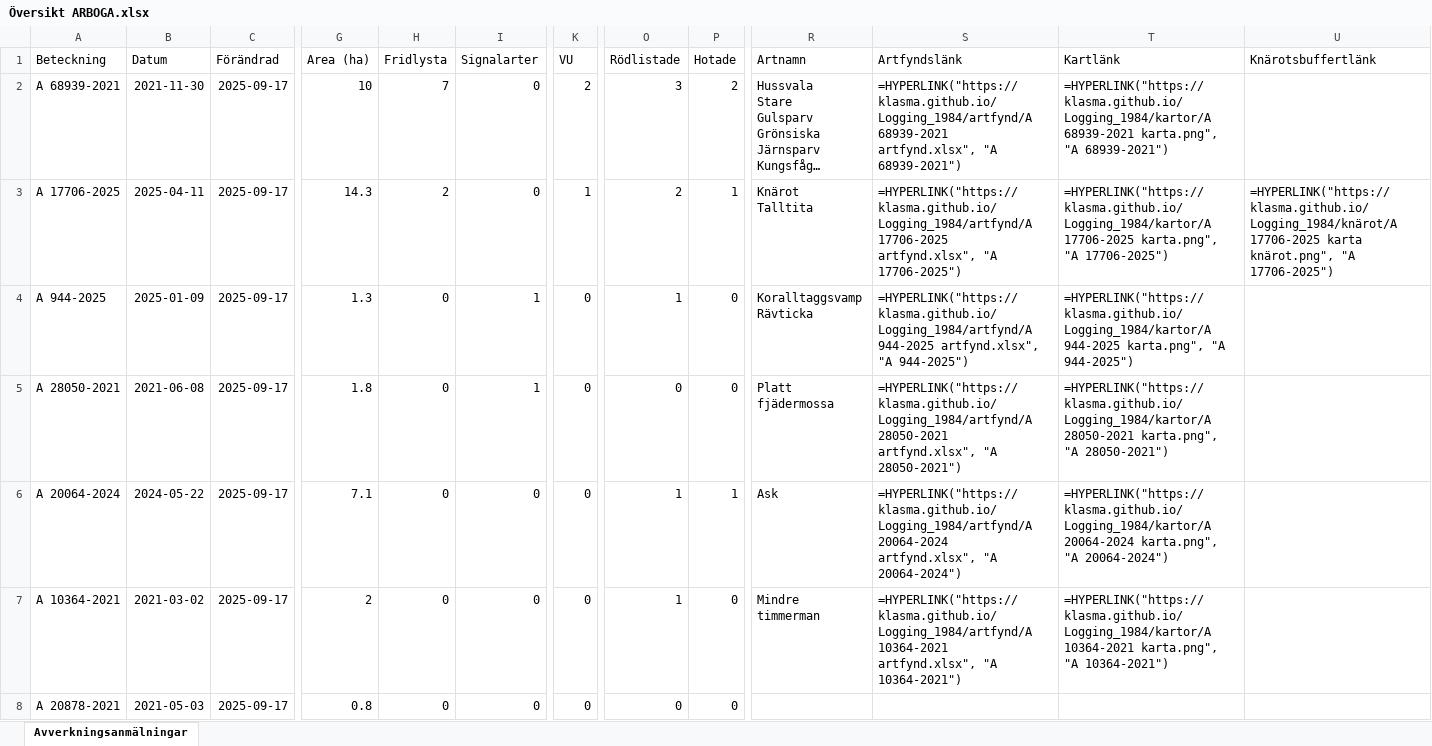
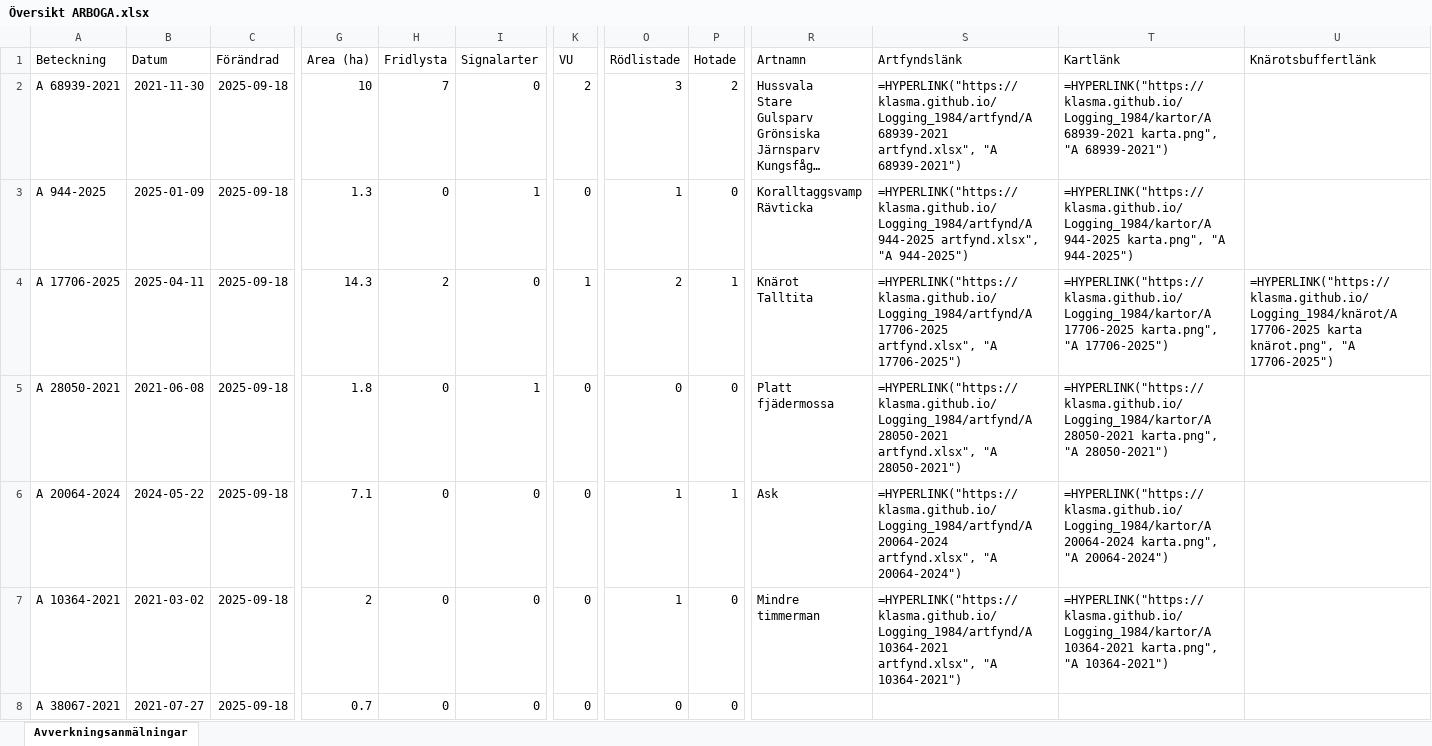
Before and after one commit to klasma/Logging_1984, an Excel workbook: Översikt ARBOGA.xlsx, sheet Avverkningsanmälningar, drawn as a sheet; only a part is shown, gaps mark what is left out; long unchanged cells end in …; values as stored, in another font and other column widths than the file's, no borders; formulas without a stored value are shown as written; ↵ is a line break in a cell; the diff covers the shown part only; the diff names each change by its address in the sheet, - before the commit and + after, or states it on an @@ line.

```diff
--- a/Översikt ARBOGA.xlsx (sheet Avverkningsanmälningar)
+++ b/Översikt ARBOGA.xlsx (sheet Avverkningsanmälningar)
-C2:C8 (Förändrad): 2025-09-17
+C2:C8 (Förändrad): 2025-09-18
-A3 (Beteckning): A 17706-2025
+A3 (Beteckning): A 944-2025
-B3 (Datum): 2025-04-11
+B3 (Datum): 2025-01-09
-G3 (Area (ha)): 14.3
+G3 (Area (ha)): 1.3
-H3 (Fridlysta): 2
+H3 (Fridlysta): 0
-I3 (Signalarter): 0
+I3 (Signalarter): 1
-K3 (VU): 1
+K3 (VU): 0
-O3 (Rödlistade): 2
+O3 (Rödlistade): 1
-P3 (Hotade): 1
+P3 (Hotade): 0
-R3 (Artnamn): Knärot ↵ Talltita
+R3 (Artnamn): Koralltaggsvamp ↵ Rävticka
-S3 (Artfyndslänk): =HYPERLINK("https://klasma.github.io/Logging_1984/artfynd/A 17706-2025 artfynd.xlsx", "A 17706-2025")
+S3 (Artfyndslänk): =HYPERLINK("https://klasma.github.io/Logging_1984/artfynd/A 944-2025 artfynd.xlsx", "A 944-2025")
-T3 (Kartlänk): =HYPERLINK("https://klasma.github.io/Logging_1984/kartor/A 17706-2025 karta.png", "A 17706-2025")
+T3 (Kartlänk): =HYPERLINK("https://klasma.github.io/Logging_1984/kartor/A 944-2025 karta.png", "A 944-2025")
-U3 (Knärotsbuffertlänk): =HYPERLINK("https://klasma.github.io/Logging_1984/knärot/A 17706-2025 karta knärot.png", "A 17706-2025")
+U3 (Knärotsbuffertlänk): (empty)
-A4 (Beteckning): A 944-2025
+A4 (Beteckning): A 17706-2025
-B4 (Datum): 2025-01-09
+B4 (Datum): 2025-04-11
-G4 (Area (ha)): 1.3
+G4 (Area (ha)): 14.3
-H4 (Fridlysta): 0
+H4 (Fridlysta): 2
-I4 (Signalarter): 1
+I4 (Signalarter): 0
-K4 (VU): 0
+K4 (VU): 1
-O4 (Rödlistade): 1
+O4 (Rödlistade): 2
-P4 (Hotade): 0
+P4 (Hotade): 1
-R4 (Artnamn): Koralltaggsvamp ↵ Rävticka
+R4 (Artnamn): Knärot ↵ Talltita
-S4 (Artfyndslänk): =HYPERLINK("https://klasma.github.io/Logging_1984/artfynd/A 944-2025 artfynd.xlsx", "A 944-2025")
+S4 (Artfyndslänk): =HYPERLINK("https://klasma.github.io/Logging_1984/artfynd/A 17706-2025 artfynd.xlsx", "A 17706-2025")
-T4 (Kartlänk): =HYPERLINK("https://klasma.github.io/Logging_1984/kartor/A 944-2025 karta.png", "A 944-2025")
+T4 (Kartlänk): =HYPERLINK("https://klasma.github.io/Logging_1984/kartor/A 17706-2025 karta.png", "A 17706-2025")
-U4 (Knärotsbuffertlänk): (empty)
+U4 (Knärotsbuffertlänk): =HYPERLINK("https://klasma.github.io/Logging_1984/knärot/A 17706-2025 karta knärot.png", "A 17706-2025")
-A8 (Beteckning): A 20878-2021
+A8 (Beteckning): A 38067-2021
-B8 (Datum): 2021-05-03
+B8 (Datum): 2021-07-27
-G8 (Area (ha)): 0.8
+G8 (Area (ha)): 0.7
```
Also changed, not shown: 737 edited cells elsewhere in this sheet, artfynd/A 10364-2021 artfynd.xlsx, artfynd/A 17706-2025 artfynd.xlsx, 31 other files.
